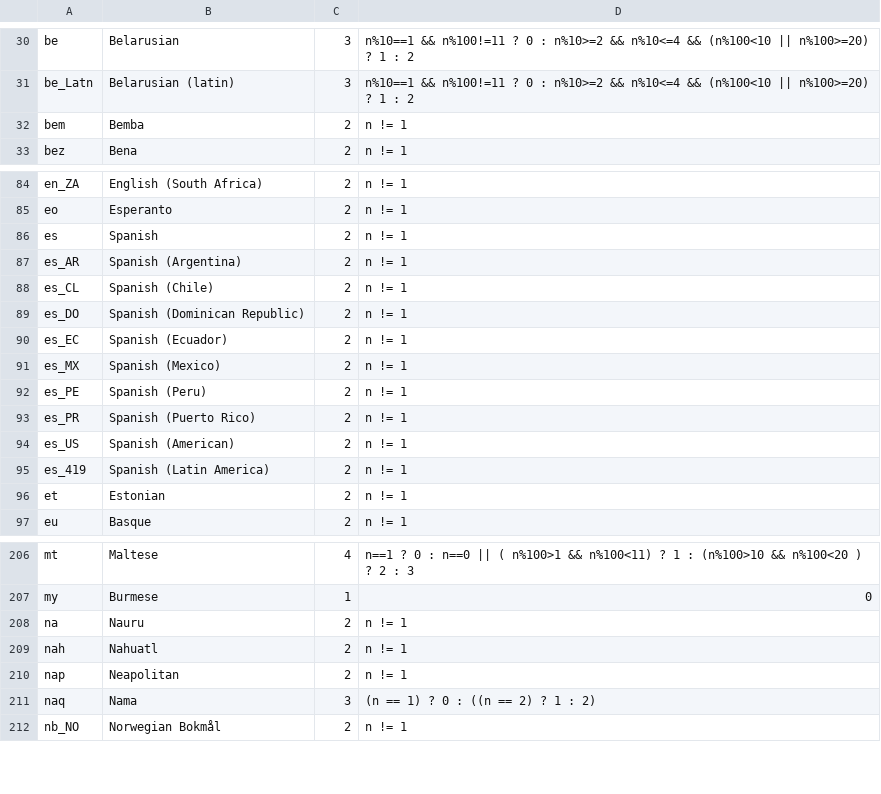
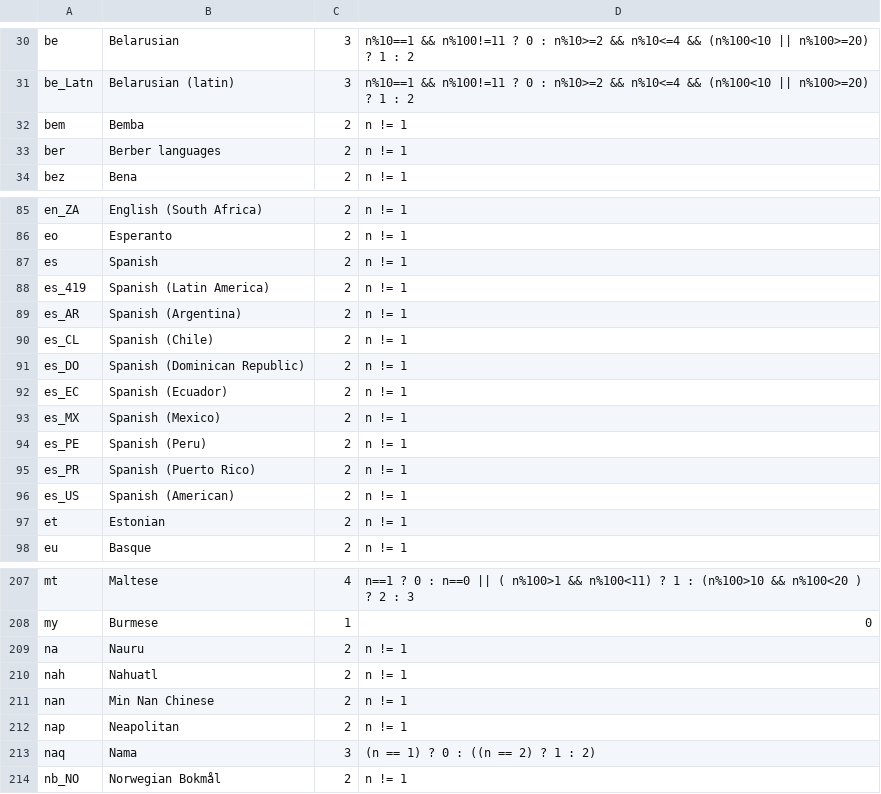
Before and after one commit to WeblateOrg/language-data, a CSV file: languages.csv, drawn as a sheet; only a part is shown, gaps mark what is left out.

Commit message:
Add ber and nan
Signed-off-by: Michal Čihař <michal@cihar.com>

```diff
--- a/languages.csv
+++ b/languages.csv
@@ -32,2 +32,3 @@ be_Latn;Belarusian (latin);3;n%10==1 && n%100!=11 ? 0 : n%10>=2 && n%10<=4 && (n
 bem;Bemba;2;n != 1
+ber;Berber languages;2;n != 1
 bez;Bena;2;n != 1
@@ -86,2 +87,3 @@ eo;Esperanto;2;n != 1
 es;Spanish;2;n != 1
+es_419;Spanish (Latin America);2;n != 1
 es_AR;Spanish (Argentina);2;n != 1
@@ -94,3 +96,2 @@ es_PR;Spanish (Puerto Rico);2;n != 1
 es_US;Spanish (American);2;n != 1
-es_419;Spanish (Latin America);2;n != 1
 et;Estonian;2;n != 1
@@ -209,2 +210,3 @@ na;Nauru;2;n != 1
 nah;Nahuatl;2;n != 1
+nan;Min Nan Chinese;2;n != 1
 nap;Neapolitan;2;n != 1
```
